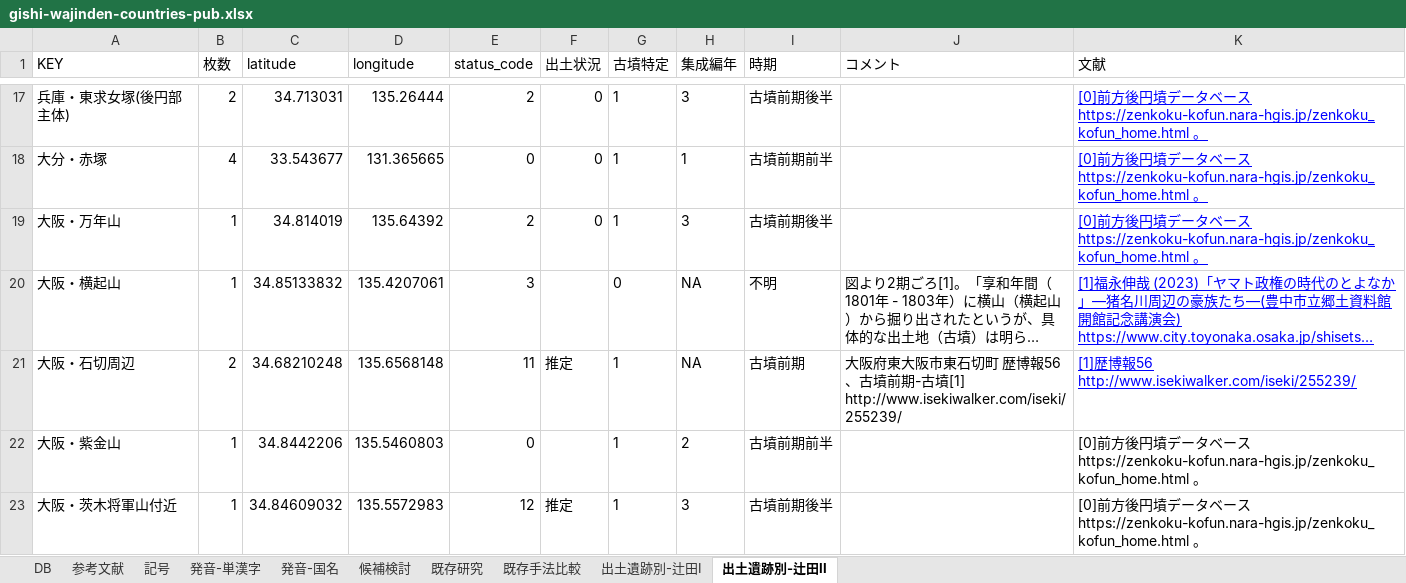
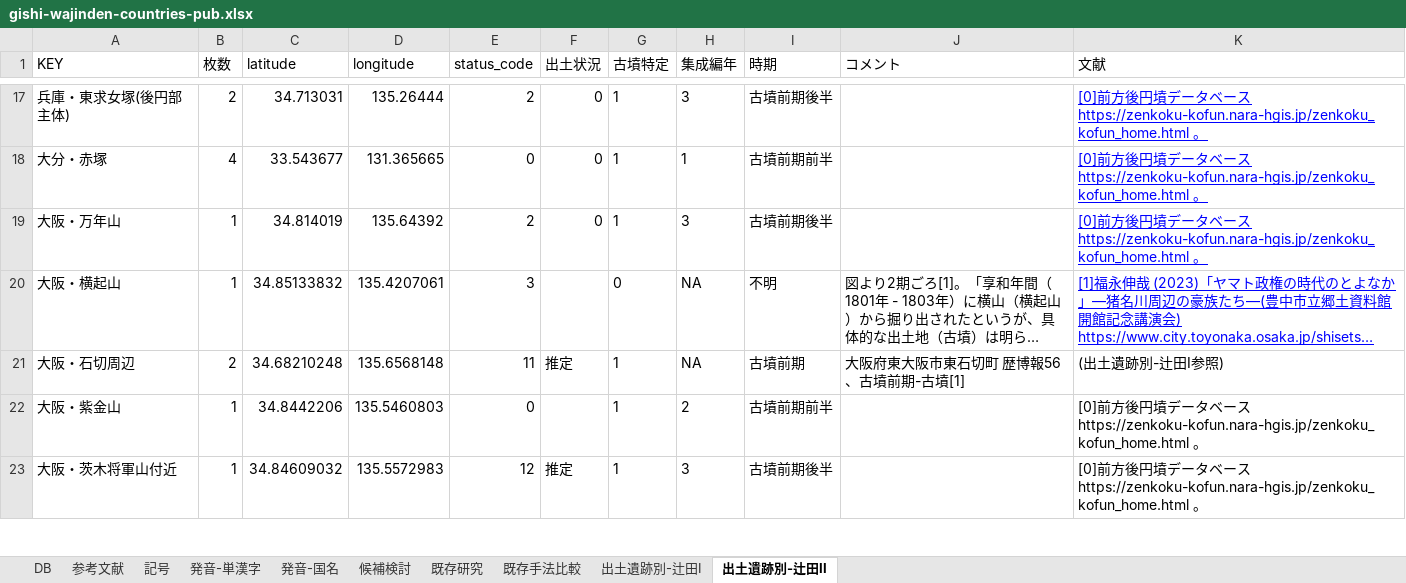
Before and after one commit to ryokawameister/gishi-wajinden-countries, an Excel workbook: data/gishi-wajinden-countries-pub.xlsx, sheet 出土遺跡別-辻田II, drawn as a sheet; only a part is shown, gaps mark what is left out; long unchanged cells end in …; values as stored, in another font and other column widths than the file's, no borders; charts and pictures not drawn; the diff covers the shown part only; the diff names each change by its address in the sheet, - before the commit and + after, or states it on an @@ line.

```diff
--- a/data/gishi-wajinden-countries-pub.xlsx (sheet 出土遺跡別-辻田II)
+++ b/data/gishi-wajinden-countries-pub.xlsx (sheet 出土遺跡別-辻田II)
-J21 (コメント): …墳[1] http://www.isekiwalker.com/iseki/255239/
+J21 (コメント): …墳[1]
-K21 (文献): [1]歴博報56 http://www.isekiwalker.com/iseki/255239/
+K21 (文献): (出土遺跡別-辻田I参照)
@@ K21 underline: on → off, text colour: #0000FF → black @@
```
Also changed, not shown: 6 edited cells and cell formats elsewhere in this sheet, sheet 発音-単漢字, sheet 発音-国名, sheet 候補検討, sheet 記号, sheet 出土遺跡別-辻田I, sheet DB, 1 more sheet, formulas that keep their value, 4 other files.
